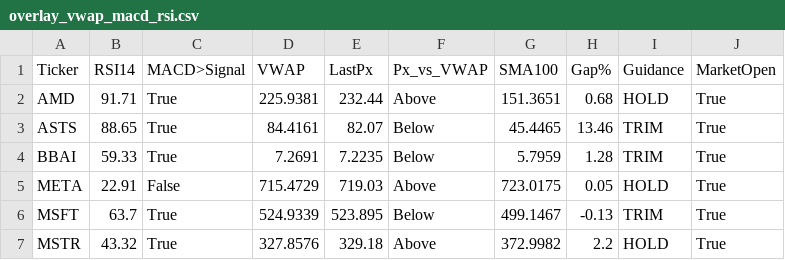
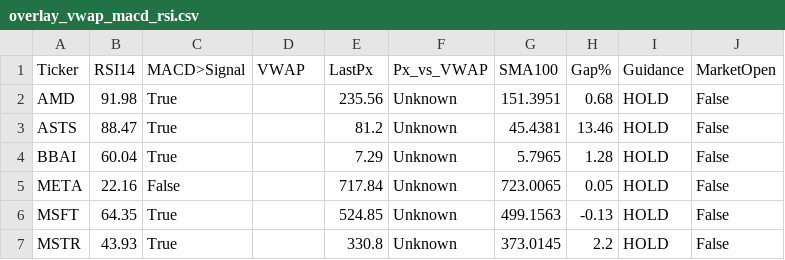
Before and after one commit to Sevenon7/Tradier_Options, a CSV file: overlay_vwap_macd_rsi.csv, drawn as a sheet; only a part is shown; the diff covers the shown part only.

```diff
--- a/overlay_vwap_macd_rsi.csv
+++ b/overlay_vwap_macd_rsi.csv
@@ -1,7 +1,7 @@
 Ticker,RSI14,MACD>Signal,VWAP,LastPx,Px_vs_VWAP,SMA100,Gap%,Guidance,MarketOpen
-AMD,91.71,True,225.9381,232.44,Above,151.3651,0.68,HOLD,True
-ASTS,88.65,True,84.4161,82.07,Below,45.4465,13.46,TRIM,True
-BBAI,59.33,True,7.2691,7.2235,Below,5.7959,1.28,TRIM,True
-META,22.91,False,715.4729,719.03,Above,723.0175,0.05,HOLD,True
-MSFT,63.7,True,524.9339,523.895,Below,499.1467,-0.13,TRIM,True
-MSTR,43.32,True,327.8576,329.18,Above,372.9982,2.2,HOLD,True
+AMD,91.98,True,,235.56,Unknown,151.3951,0.68,HOLD,False
+ASTS,88.47,True,,81.2,Unknown,45.4381,13.46,HOLD,False
+BBAI,60.04,True,,7.29,Unknown,5.7965,1.28,HOLD,False
+META,22.16,False,,717.84,Unknown,723.0065,0.05,HOLD,False
+MSFT,64.35,True,,524.85,Unknown,499.1563,-0.13,HOLD,False
+MSTR,43.93,True,,330.8,Unknown,373.0145,2.2,HOLD,False
```
Also changed, not shown: 50 edited cells elsewhere in this file, option_pl.csv.
